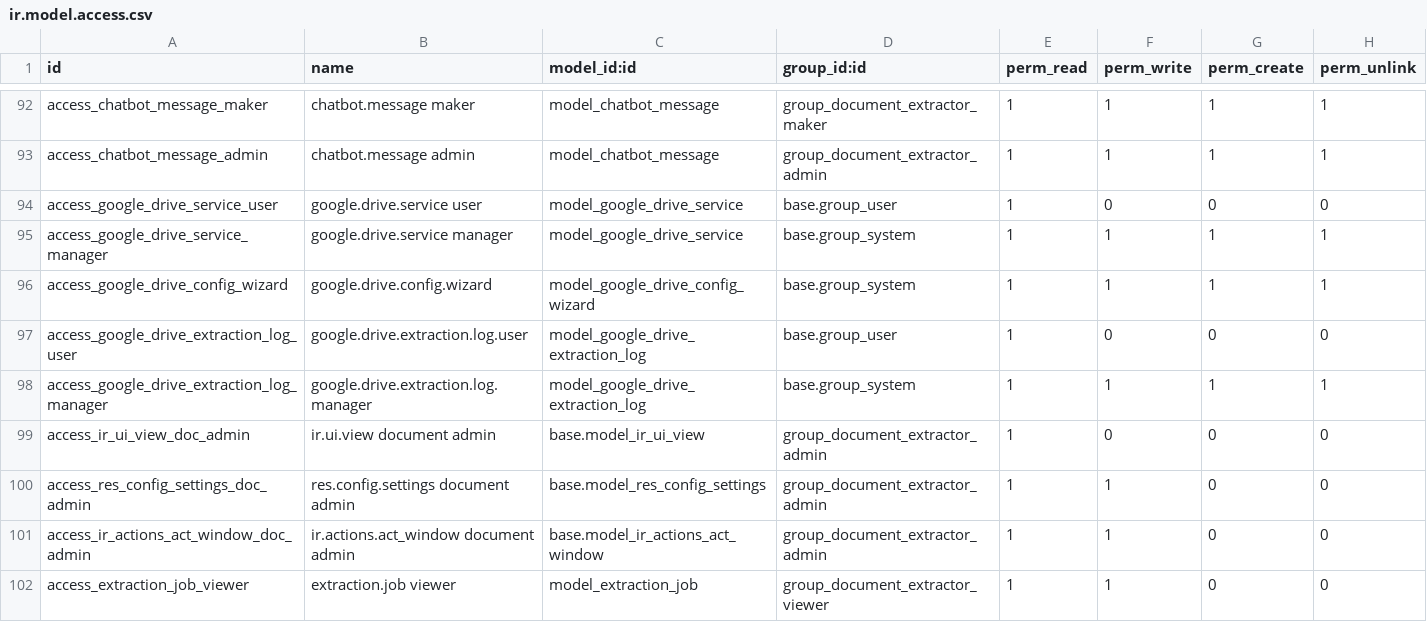
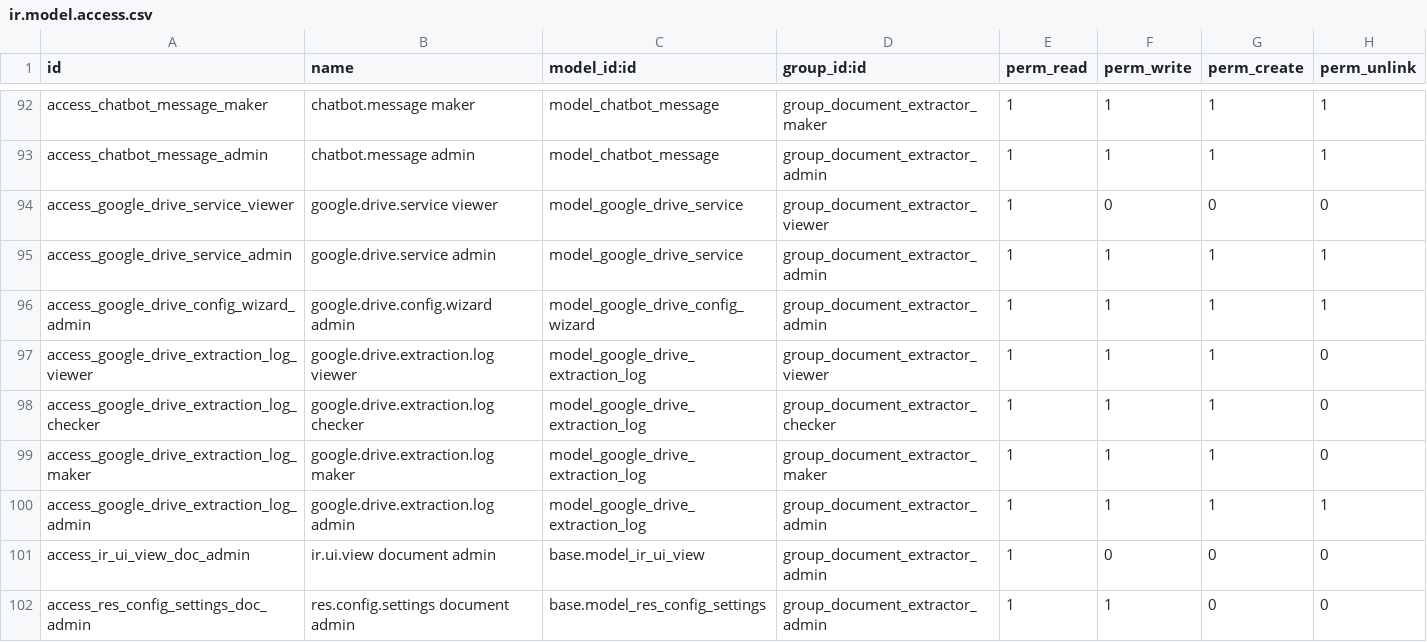
Before and after one commit to doanmn-robotia/robotia_document_extractor_addons, a CSV file: robotia_document_extractor/security/ir.model.access.csv, drawn as a sheet; only a part is shown, gaps mark what is left out; the shorter side is filled out with more unchanged rows.

```diff
--- a/robotia_document_extractor/security/ir.model.access.csv
+++ b/robotia_document_extractor/security/ir.model.access.csv
@@ -93,7 +93,9 @@ access_chatbot_message_maker,chatbot.message maker,model_chatbot_message,group_d
 access_chatbot_message_admin,chatbot.message admin,model_chatbot_message,group_document_extractor_admin,1,1,1,1
-access_google_drive_service_user,google.drive.service user,model_google_drive_service,base.group_user,1,0,0,0
-access_google_drive_service_manager,google.drive.service manager,model_google_drive_service,base.group_system,1,1,1,1
-access_google_drive_config_wizard,google.drive.config.wizard,model_google_drive_config_wizard,base.group_system,1,1,1,1
-access_google_drive_extraction_log_user,google.drive.extraction.log.user,model_google_drive_extraction_log,base.group_user,1,0,0,0
-access_google_drive_extraction_log_manager,google.drive.extraction.log.manager,model_google_drive_extraction_log,base.group_system,1,1,1,1
+access_google_drive_service_viewer,google.drive.service viewer,model_google_drive_service,group_document_extractor_viewer,1,0,0,0
+access_google_drive_service_admin,google.drive.service admin,model_google_drive_service,group_document_extractor_admin,1,1,1,1
+access_google_drive_config_wizard_admin,google.drive.config.wizard admin,model_google_drive_config_wizard,group_document_extractor_admin,1,1,1,1
+access_google_drive_extraction_log_viewer,google.drive.extraction.log viewer,model_google_drive_extraction_log,group_document_extractor_viewer,1,1,1,0
+access_google_drive_extraction_log_checker,google.drive.extraction.log checker,model_google_drive_extraction_log,group_document_extractor_checker,1,1,1,0
+access_google_drive_extraction_log_maker,google.drive.extraction.log maker,model_google_drive_extraction_log,group_document_extractor_maker,1,1,1,0
+access_google_drive_extraction_log_admin,google.drive.extraction.log admin,model_google_drive_extraction_log,group_document_extractor_admin,1,1,1,1
 access_ir_ui_view_doc_admin,ir.ui.view document admin,base.model_ir_ui_view,group_document_extractor_admin,1,0,0,0
```
Also changed, not shown: 59 other files.
